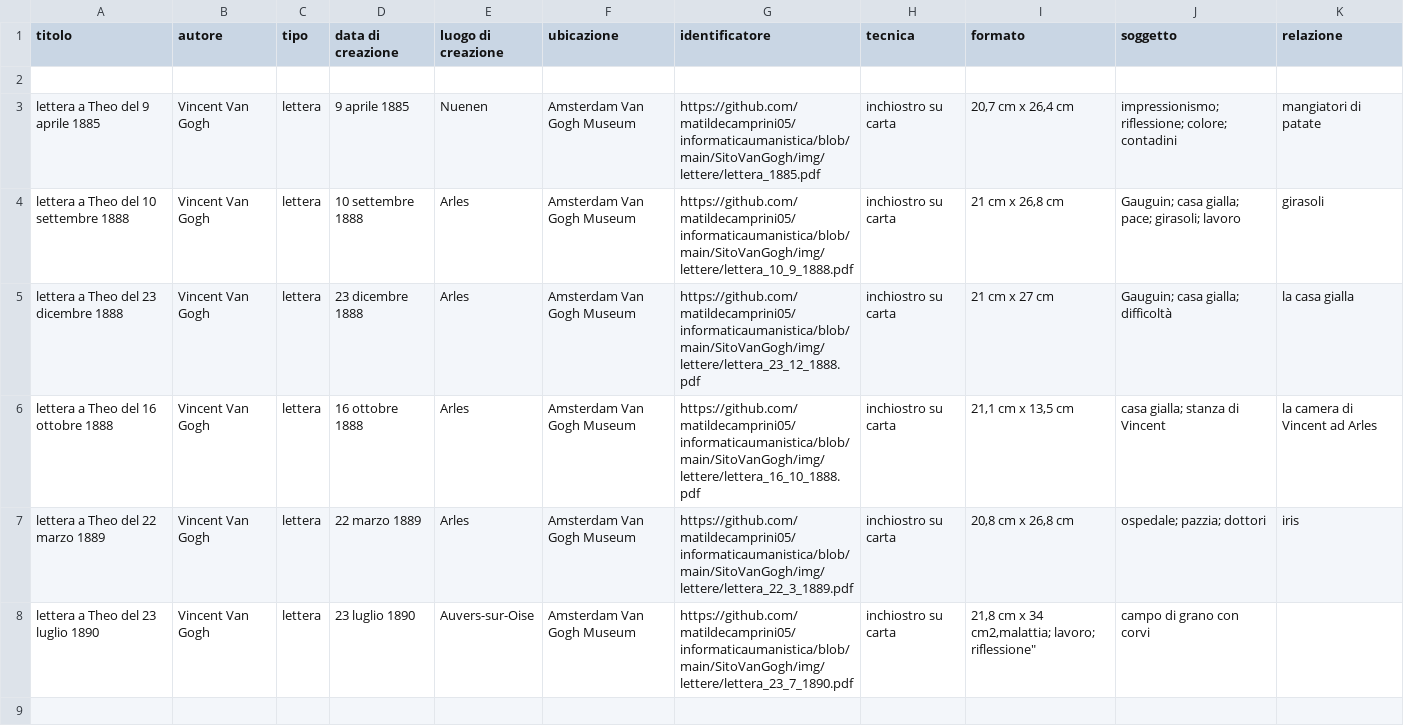
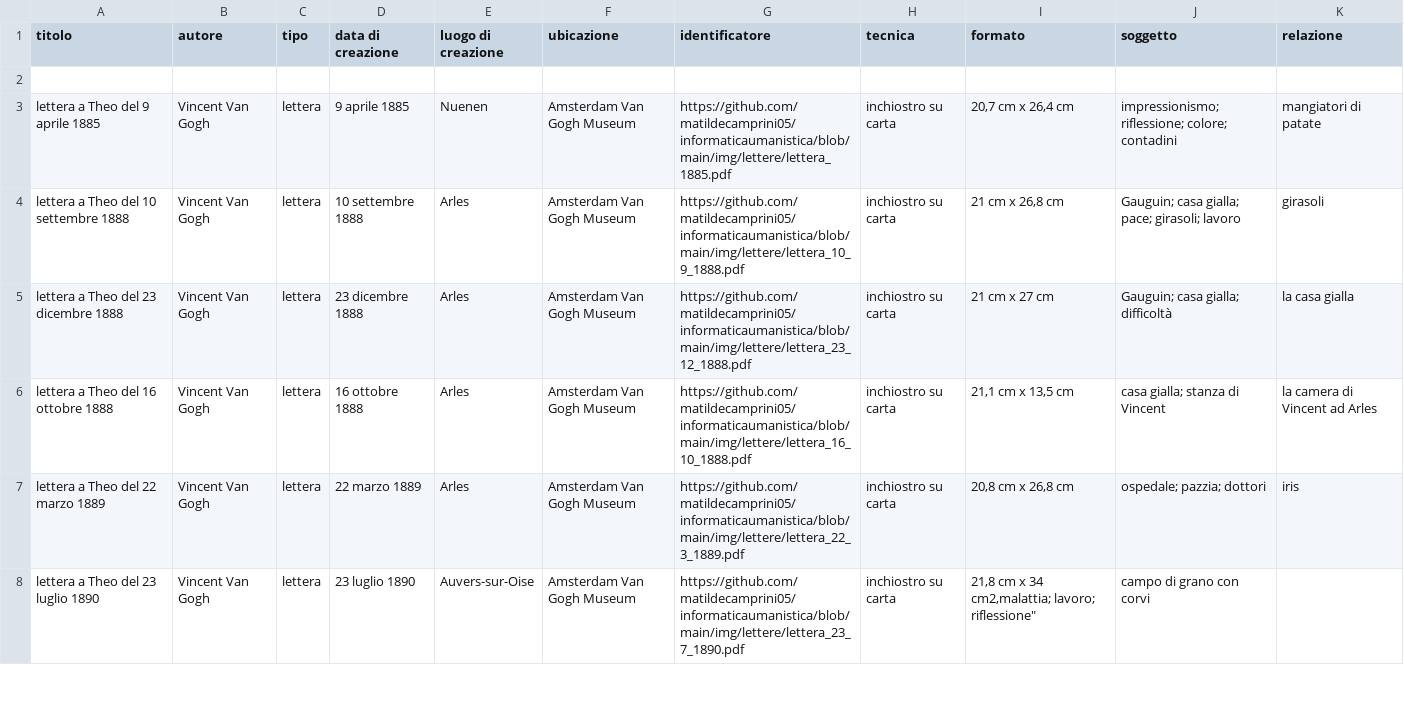
Before and after one commit to matildecamprini05/informaticaumanistica, a CSV file: dati.csv, drawn as a sheet; only a part is shown; the diff covers the shown part only.

Commit message:
Update dati.csv

```diff
--- a/dati.csv
+++ b/dati.csv
@@ -2,8 +2,7 @@ titolo,autore,tipo,data di creazione,luogo di creazione,ubicazione,identificator
 
-"lettera a Theo del 9 aprile 1885",Vincent Van Gogh,lettera,9 aprile 1885,Nuenen,Amsterdam Van Gogh Museum,"https://github.com/matildecamprini05/informaticaumanistica/blob/main/SitoVanGogh/img/lettere/lettera_1885.pdf",inchiostro su carta,"20,7 cm x 26,4 cm","impressionismo; riflessione; colore; contadini","mangiatori di patate"
-"lettera a Theo del 10 settembre 1888",Vincent Van Gogh,lettera,10 settembre 1888,Arles,Amsterdam Van Gogh Museum,"https://github.com/matildecamprini05/informaticaumanistica/blob/main/SitoVanGogh/img/lettere/lettera_10_9_1888.pdf",inchiostro su carta,"21 cm x 26,8 cm","Gauguin; casa gialla; pace; girasoli; lavoro","girasoli"
-"lettera a Theo del 23 dicembre 1888",Vincent Van Gogh,lettera,23 dicembre 1888,Arles,Amsterdam Van Gogh Museum,"https://github.com/matildecamprini05/informaticaumanistica/blob/main/SitoVanGogh/img/lettere/lettera_23_12_1888.pdf",inchiostro su carta,"21 cm x 27 cm","Gauguin; casa gialla; difficoltà","la casa gialla"
-"lettera a Theo del 16 ottobre 1888",Vincent Van Gogh,lettera,16 ottobre 1888,Arles,Amsterdam Van Gogh Museum,"https://github.com/matildecamprini05/informaticaumanistica/blob/main/SitoVanGogh/img/lettere/lettera_16_10_1888.pdf",inchiostro su carta,"21,1 cm x 13,5 cm","casa gialla; stanza di Vincent","la camera di Vincent ad Arles"
-"lettera a Theo del 22 marzo 1889",Vincent Van Gogh,lettera,22 marzo 1889,Arles,Amsterdam Van Gogh Museum,"https://github.com/matildecamprini05/informaticaumanistica/blob/main/SitoVanGogh/img/lettere/lettera_22_3_1889.pdf",inchiostro su carta,"20,8 cm x 26,8 cm","ospedale; pazzia; dottori","iris"
-"lettera a Theo del 23 luglio 1890",Vincent Van Gogh,lettera,23 luglio 1890,Auvers-sur-Oise,Amsterdam Van Gogh Museum,"https://github.com/matildecamprini05/informaticaumanistica/blob/main/SitoVanGogh/img/lettere/lettera_23_7_1890.pdf",inchiostro su carta,"21,8 cm x 34 cm2,"malattia; lavoro; riflessione","campo di grano con corvi"
-
+"lettera a Theo del 9 aprile 1885",Vincent Van Gogh,lettera,9 aprile 1885,Nuenen,Amsterdam Van Gogh Museum,"https://github.com/matildecamprini05/informaticaumanistica/blob/main/img/lettere/lettera_1885.pdf",inchiostro su carta,"20,7 cm x 26,4 cm","impressionismo; riflessione; colore; contadini","mangiatori di patate"
+"lettera a Theo del 10 settembre 1888",Vincent Van Gogh,lettera,10 settembre 1888,Arles,Amsterdam Van Gogh Museum,"https://github.com/matildecamprini05/informaticaumanistica/blob/main/img/lettere/lettera_10_9_1888.pdf",inchiostro su carta,"21 cm x 26,8 cm","Gauguin; casa gialla; pace; girasoli; lavoro","girasoli"
+"lettera a Theo del 23 dicembre 1888",Vincent Van Gogh,lettera,23 dicembre 1888,Arles,Amsterdam Van Gogh Museum,"https://github.com/matildecamprini05/informaticaumanistica/blob/main/img/lettere/lettera_23_12_1888.pdf",inchiostro su carta,"21 cm x 27 cm","Gauguin; casa gialla; difficoltà","la casa gialla"
+"lettera a Theo del 16 ottobre 1888",Vincent Van Gogh,lettera,16 ottobre 1888,Arles,Amsterdam Van Gogh Museum,"https://github.com/matildecamprini05/informaticaumanistica/blob/main/img/lettere/lettera_16_10_1888.pdf",inchiostro su carta,"21,1 cm x 13,5 cm","casa gialla; stanza di Vincent","la camera di Vincent ad Arles"
+"lettera a Theo del 22 marzo 1889",Vincent Van Gogh,lettera,22 marzo 1889,Arles,Amsterdam Van Gogh Museum,"https://github.com/matildecamprini05/informaticaumanistica/blob/main/img/lettere/lettera_22_3_1889.pdf",inchiostro su carta,"20,8 cm x 26,8 cm","ospedale; pazzia; dottori","iris"
+"lettera a Theo del 23 luglio 1890",Vincent Van Gogh,lettera,23 luglio 1890,Auvers-sur-Oise,Amsterdam Van Gogh Museum,"https://github.com/matildecamprini05/informaticaumanistica/blob/main/img/lettere/lettera_23_7_1890.pdf",inchiostro su carta,"21,8 cm x 34 cm2,"malattia; lavoro; riflessione","campo di grano con corvi"
```
Also changed, not shown: 6 edited cells elsewhere in this file.
